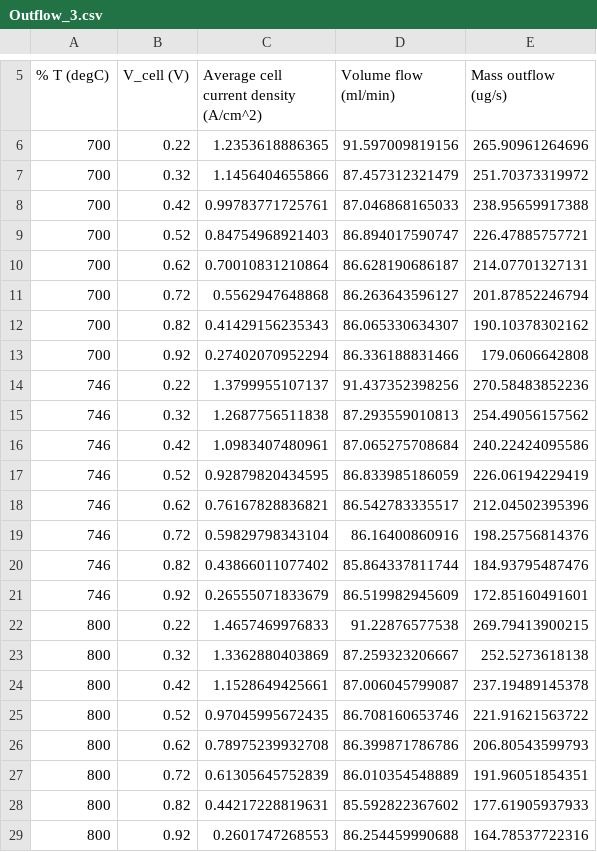
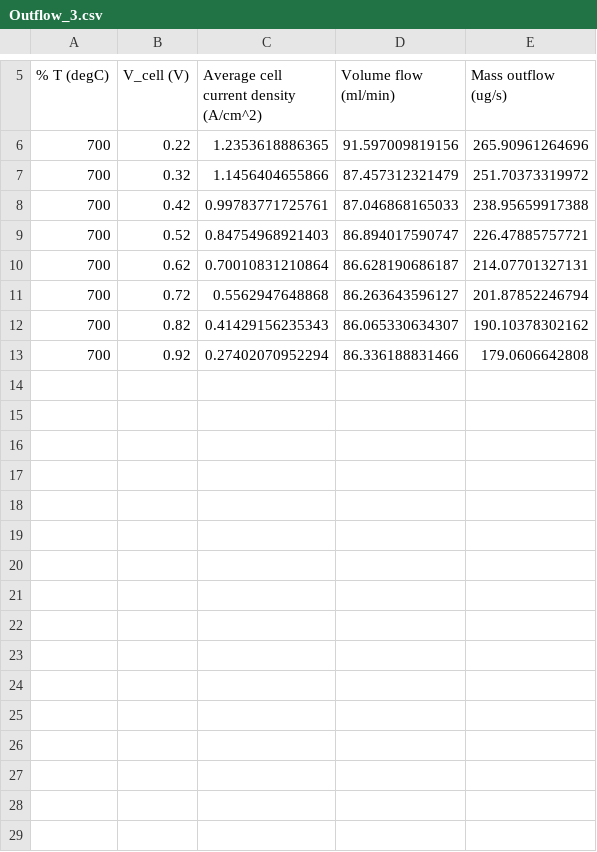
Before and after one commit to JoseUfre/Sankey-diagram-IPRE-invierno-2024, a CSV file: Data sheets/Outflow_3.csv, drawn as a sheet; only a part is shown, gaps mark what is left out; the diff names each change by its address in the sheet, - before the commit and + after, or states it on an @@ line.

```diff
--- a/Data sheets/Outflow_3.csv
+++ b/Data sheets/Outflow_3.csv
-row 14: 746 | 0.22 | 1.3799955107137 | 91.437352398256 | 270.58483852236
-row 15: 746 | 0.32 | 1.2687756511838 | 87.293559010813 | 254.49056157562
-row 16: 746 | 0.42 | 1.0983407480961 | 87.065275708684 | 240.22424095586
-row 17: 746 | 0.52 | 0.92879820434595 | 86.833985186059 | 226.06194229419
-row 18: 746 | 0.62 | 0.76167828836821 | 86.542783335517 | 212.04502395396
-row 19: 746 | 0.72 | 0.59829798343104 | 86.16400860916 | 198.25756814376
-row 20: 746 | 0.82 | 0.43866011077402 | 85.864337811744 | 184.93795487476
-row 21: 746 | 0.92 | 0.26555071833679 | 86.519982945609 | 172.85160491601
-row 22: 800 | 0.22 | 1.4657469976833 | 91.22876577538 | 269.79413900215
-row 23: 800 | 0.32 | 1.3362880403869 | 87.259323206667 | 252.5273618138
-row 24: 800 | 0.42 | 1.1528649425661 | 87.006045799087 | 237.19489145378
-row 25: 800 | 0.52 | 0.97045995672435 | 86.708160653746 | 221.91621563722
-row 26: 800 | 0.62 | 0.78975239932708 | 86.399871786786 | 206.80543599793
-row 27: 800 | 0.72 | 0.61305645752839 | 86.010354548889 | 191.96051854351
-row 28: 800 | 0.82 | 0.44217228819631 | 85.592822367602 | 177.61905937933
-row 29: 800 | 0.92 | 0.2601747268553 | 86.254459990688 | 164.78537722316
```
Also changed, not shown: 3 other files.
